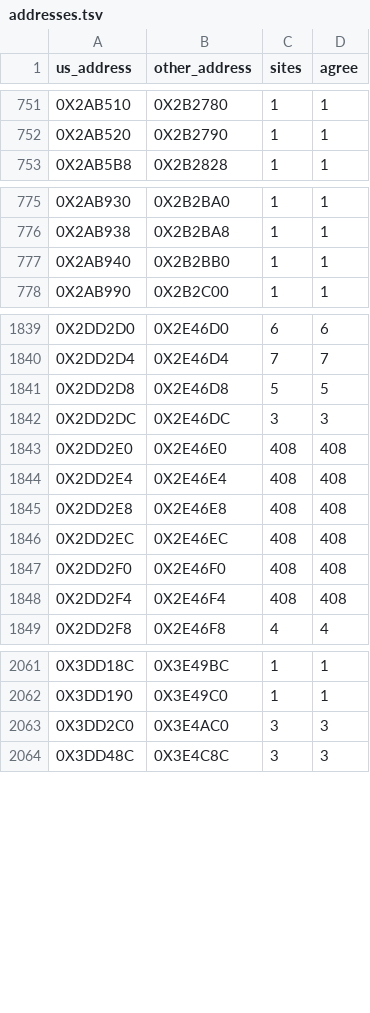
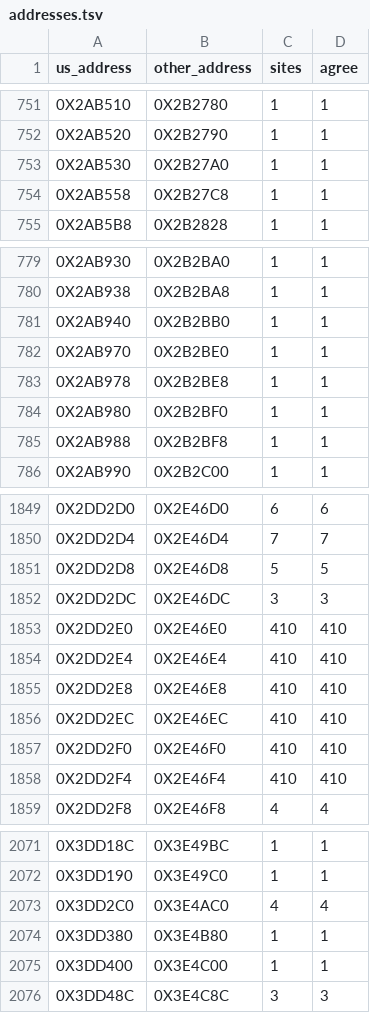
Before and after one commit to OpenThievius/sly2-decomp, a TSV file: config/eu/addresses.tsv, drawn as a sheet; only a part is shown, gaps mark what is left out; the diff covers the shown part only.

```diff
--- a/config/eu/addresses.tsv
+++ b/config/eu/addresses.tsv
@@ -752,2 +752,4 @@ us_address	other_address	sites	agree
 0X2AB520	0X2B2790	1	1
+0X2AB530	0X2B27A0	1	1
+0X2AB558	0X2B27C8	1	1
 0X2AB5B8	0X2B2828	1	1
@@ -777,2 +781,6 @@ us_address	other_address	sites	agree
 0X2AB940	0X2B2BB0	1	1
+0X2AB970	0X2B2BE0	1	1
+0X2AB978	0X2B2BE8	1	1
+0X2AB980	0X2B2BF0	1	1
+0X2AB988	0X2B2BF8	1	1
 0X2AB990	0X2B2C00	1	1
@@ -1842,8 +1852,8 @@ us_address	other_address	sites	agree
 0X2DD2DC	0X2E46DC	3	3
-0X2DD2E0	0X2E46E0	408	408
-0X2DD2E4	0X2E46E4	408	408
-0X2DD2E8	0X2E46E8	408	408
-0X2DD2EC	0X2E46EC	408	408
-0X2DD2F0	0X2E46F0	408	408
-0X2DD2F4	0X2E46F4	408	408
+0X2DD2E0	0X2E46E0	410	410
+0X2DD2E4	0X2E46E4	410	410
+0X2DD2E8	0X2E46E8	410	410
+0X2DD2EC	0X2E46EC	410	410
+0X2DD2F0	0X2E46F0	410	410
+0X2DD2F4	0X2E46F4	410	410
 0X2DD2F8	0X2E46F8	4	4
@@ -2062,3 +2072,5 @@ us_address	other_address	sites	agree
 0X3DD190	0X3E49C0	1	1
-0X3DD2C0	0X3E4AC0	3	3
+0X3DD2C0	0X3E4AC0	4	4
+0X3DD380	0X3E4B80	1	1
+0X3DD400	0X3E4C00	1	1
 0X3DD48C	0X3E4C8C	3	3
```
Also changed, not shown: 4 added rows and 22 edited cells elsewhere in this file, config/eu/c_status.tsv, nonmatching/MANIFEST.tsv, 12 other files.
